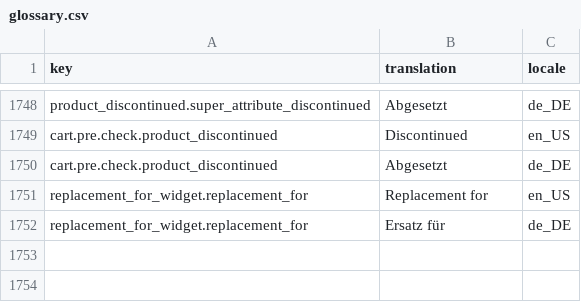
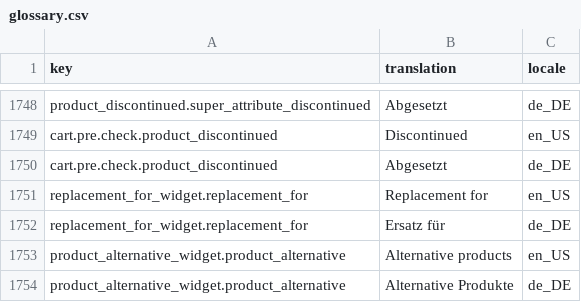
Before and after one commit to spryker-shop/b2b-demo-shop, a CSV file: data/import/glossary.csv, drawn as a sheet; only a part is shown, gaps mark what is left out; the diff names each change by its address in the sheet, - before the commit and + after, or states it on an @@ line.

Commit message:
PS-977: added alternative products getter

```diff
--- a/data/import/glossary.csv
+++ b/data/import/glossary.csv
+row 1753: product_alternative_widget.product_alternative | Alternative products | en_US
+row 1754: product_alternative_widget.product_alternative | Alternative Produkte | de_DE
```
Also changed, not shown: 4 other files.
